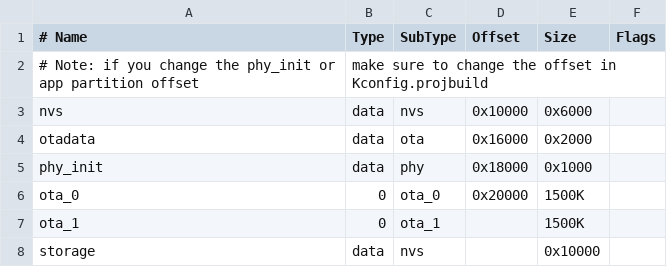
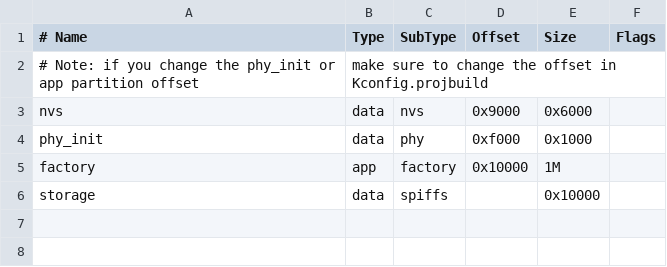
Before and after one commit to atomicobject/roommate, a CSV file: new-project/partitions_example.csv, drawn as a sheet.

Commit message:
changes from other project. working roommate build!

```diff
--- a/new-project/partitions_example.csv
+++ b/new-project/partitions_example.csv
@@ -2,7 +2,5 @@
 # Note: if you change the phy_init or app partition offset, make sure to change the offset in Kconfig.projbuild
-nvs,      data, nvs,     0x10000,  0x6000
-otadata,  data, ota,     0x16000,  0x2000
-phy_init, data, phy,     0x18000,  0x1000
-ota_0,    0,    ota_0,   0x20000,  1500K
-ota_1,    0,    ota_1,   ,         1500K
-storage,  data, nvs,     ,         0x10000
+nvs,      data, nvs,     0x9000,  0x6000,
+phy_init, data, phy,     0xf000,  0x1000,
+factory,  app,  factory, 0x10000, 1M,
+storage,  data, spiffs,  ,        0x10000,
```
Also changed, not shown: 3 other files.
